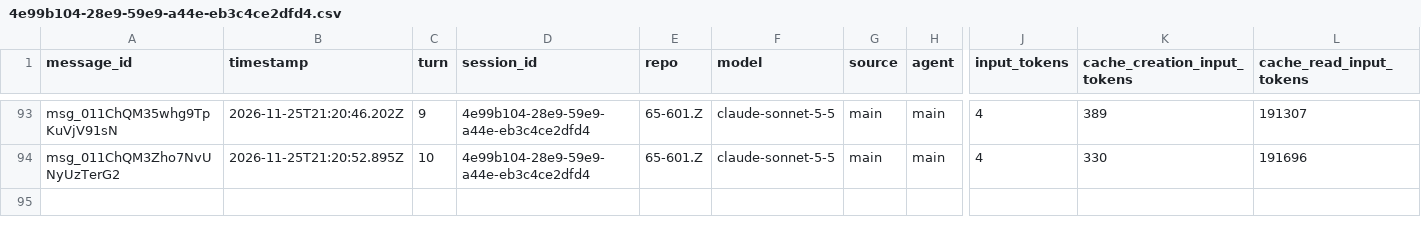
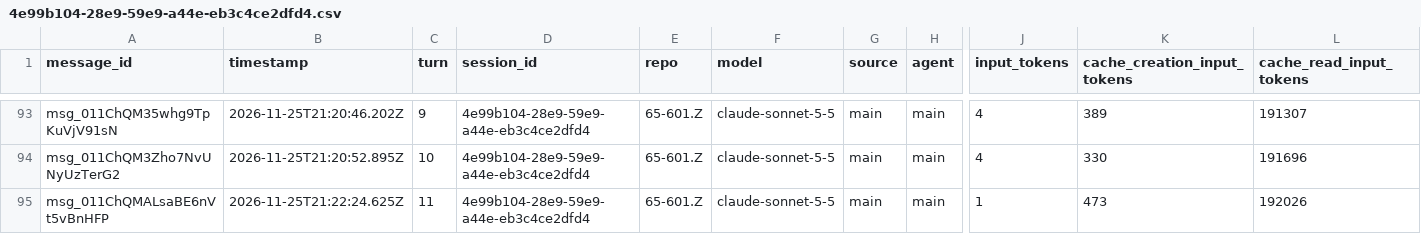
Before and after one commit to rhope-ops/65-601.Z, a CSV file: sessions/4e99b104-28e9-59e9-a44e-eb3c4ce2dfd4.csv, drawn as a sheet; only a part is shown, gaps mark what is left out; rows hold the shown columns only; the diff names each change by its address in the sheet, - before the commit and + after, or states it on an @@ line.

```diff
--- a/sessions/4e99b104-28e9-59e9-a44e-eb3c4ce2dfd4.csv
+++ b/sessions/4e99b104-28e9-59e9-a44e-eb3c4ce2dfd4.csv
+row 95: msg_011ChQMALsaBE6nVt5vBnHFP | 2026-11-25T21:22:24.625Z | 11 | 4e99b104-28e9-59e9-a44e-eb3c4ce2dfd4 | 65-601.Z | claude-sonnet-5-5 | main | main | 1 | 473 | 192026
```
